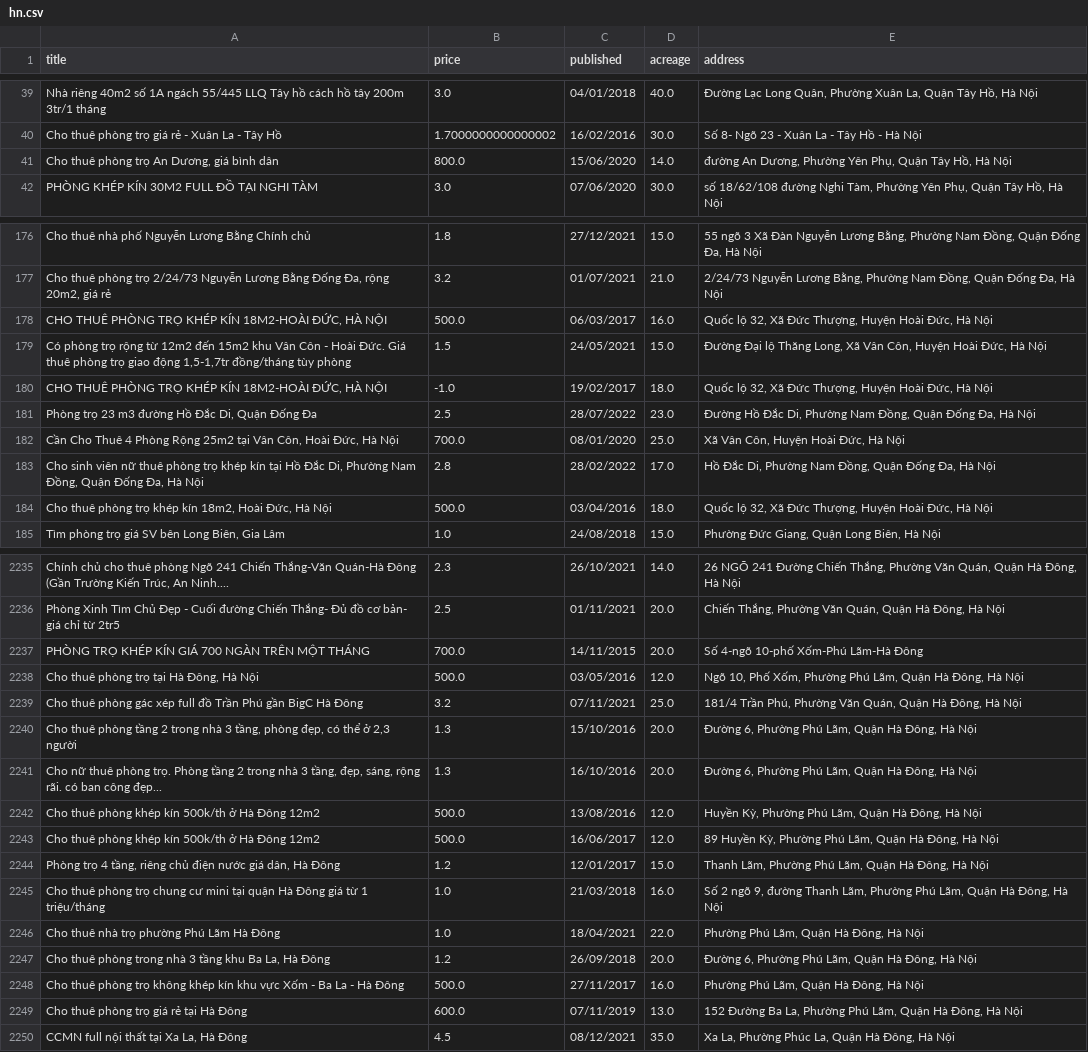
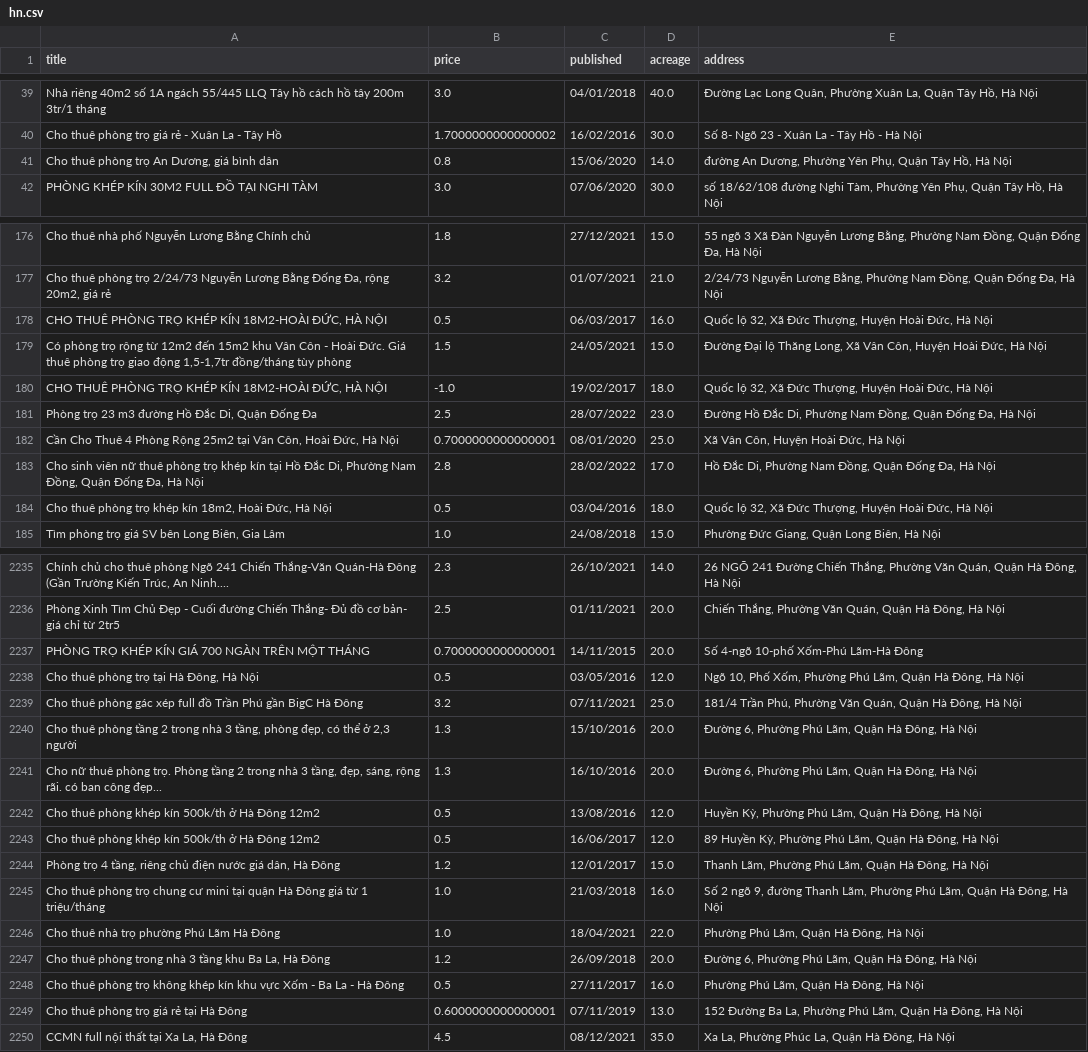
Before and after one commit to vanviethieuanh/dataset, a CSV file: house-rent/csv/hn.csv, drawn as a sheet; only a part is shown, gaps mark what is left out; the diff covers the shown part only; the diff names each change by its address in the sheet, - before the commit and + after, or states it on an @@ line.

```diff
--- a/house-rent/csv/hn.csv
+++ b/house-rent/csv/hn.csv
-B41 (price): 800.0
+B41 (price): 0.8
-B178 (price): 500.0
+B178 (price): 0.5
-B182 (price): 700.0
+B182 (price): 0.7000000000000001
-B184 (price): 500.0
+B184 (price): 0.5
-B2237 (price): 700.0
+B2237 (price): 0.7000000000000001
-B2238 (price): 500.0
+B2238 (price): 0.5
-B2242:B2243 (price): 500.0
+B2242:B2243 (price): 0.5
-B2248 (price): 500.0
+B2248 (price): 0.5
-B2249 (price): 600.0
+B2249 (price): 0.6000000000000001
```
Also changed, not shown: 68 edited cells elsewhere in this file, house-rent/csv/dn.csv, 4 other files.
